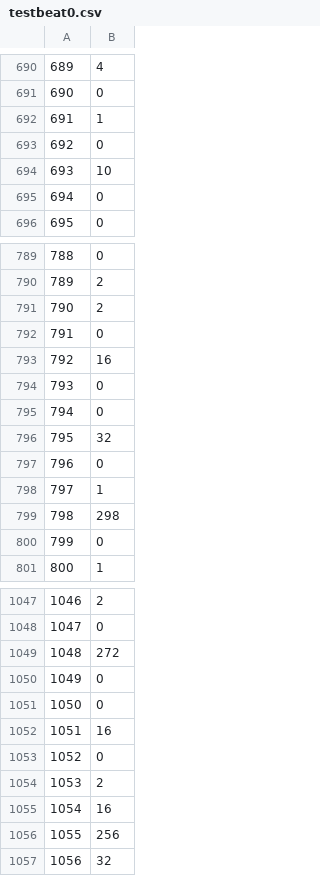
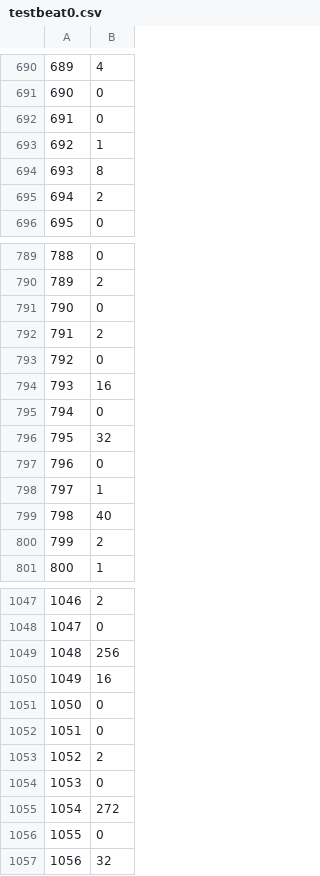
Before and after one commit to Mikkoeinari/Drum-off, a CSV file: python/testbeat0.csv, drawn as a sheet; only a part is shown, gaps mark what is left out; the diff covers the shown part only.

```diff
--- a/python/testbeat0.csv
+++ b/python/testbeat0.csv
@@ -691,6 +691,6 @@
 690	0
-691	1
-692	0
-693	10
-694	0
+691	0
+692	1
+693	8
+694	2
 695	0
@@ -790,6 +790,6 @@
 789	2
-790	2
-791	0
-792	16
-793	0
+790	0
+791	2
+792	0
+793	16
 794	0
@@ -798,4 +798,4 @@
 797	1
-798	298
-799	0
+798	40
+799	2
 800	1
@@ -1048,10 +1048,10 @@
 1047	0
-1048	272
-1049	0
+1048	256
+1049	16
 1050	0
-1051	16
-1052	0
-1053	2
-1054	16
-1055	256
+1051	0
+1052	2
+1053	0
+1054	272
+1055	0
 1056	32
```
Also changed, not shown: 178 edited cells elsewhere in this file, python/generated.csv, python/testbeat1.csv, 10 other files.
